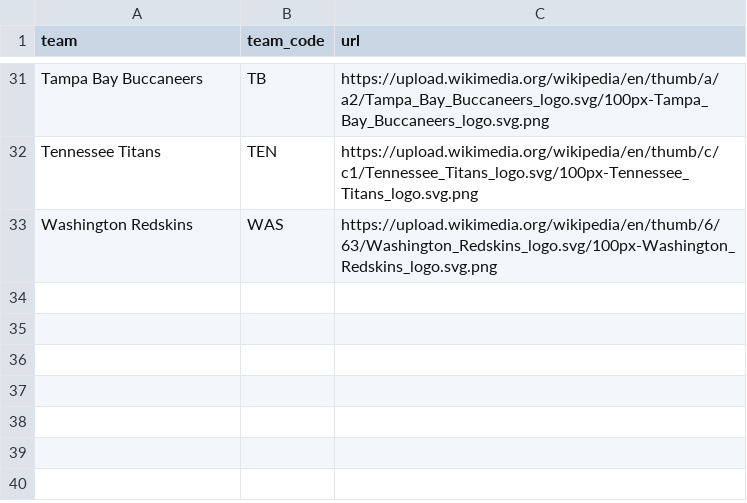
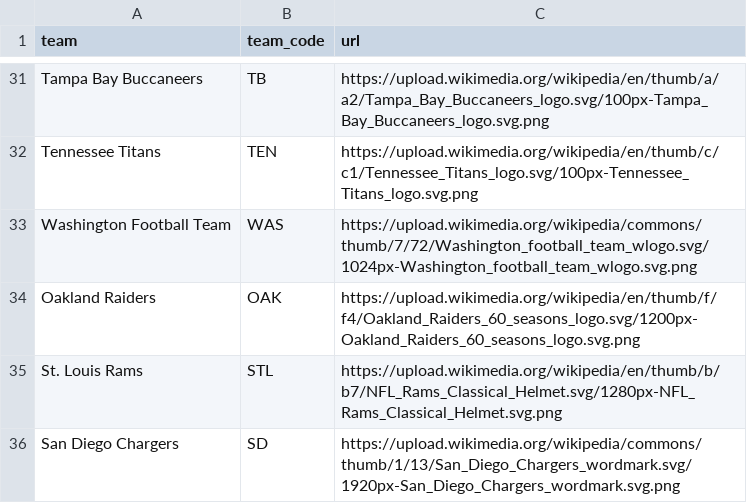
Before and after one commit to statsbylopez/BlogPosts, a CSV file: nfl_teamlogos.csv, drawn as a sheet; only a part is shown, gaps mark what is left out.

Commit message:
Update nfl_teamlogos.csv

```diff
--- a/nfl_teamlogos.csv
+++ b/nfl_teamlogos.csv
@@ -32,2 +32,5 @@ Tampa Bay Buccaneers,TB,https://upload.wikimedia.org/wikipedia/en/thumb/a/a2/Tam
 Tennessee Titans,TEN,https://upload.wikimedia.org/wikipedia/en/thumb/c/c1/Tennessee_Titans_logo.svg/100px-Tennessee_Titans_logo.svg.png
-Washington Redskins,WAS,https://upload.wikimedia.org/wikipedia/en/thumb/6/63/Washington_Redskins_logo.svg/100px-Washington_Redskins_logo.svg.png
+Washington Football Team,WAS,https://upload.wikimedia.org/wikipedia/commons/thumb/7/72/Washington_football_team_wlogo.svg/1024px-Washington_football_team_wlogo.svg.png
+Oakland Raiders,OAK,https://upload.wikimedia.org/wikipedia/en/thumb/f/f4/Oakland_Raiders_60_seasons_logo.svg/1200px-Oakland_Raiders_60_seasons_logo.svg.png
+St. Louis Rams,STL,https://upload.wikimedia.org/wikipedia/en/thumb/b/b7/NFL_Rams_Classical_Helmet.svg/1280px-NFL_Rams_Classical_Helmet.svg.png
+San Diego Chargers,SD,https://upload.wikimedia.org/wikipedia/commons/thumb/1/13/San_Diego_Chargers_wordmark.svg/1920px-San_Diego_Chargers_wordmark.svg.png
```
